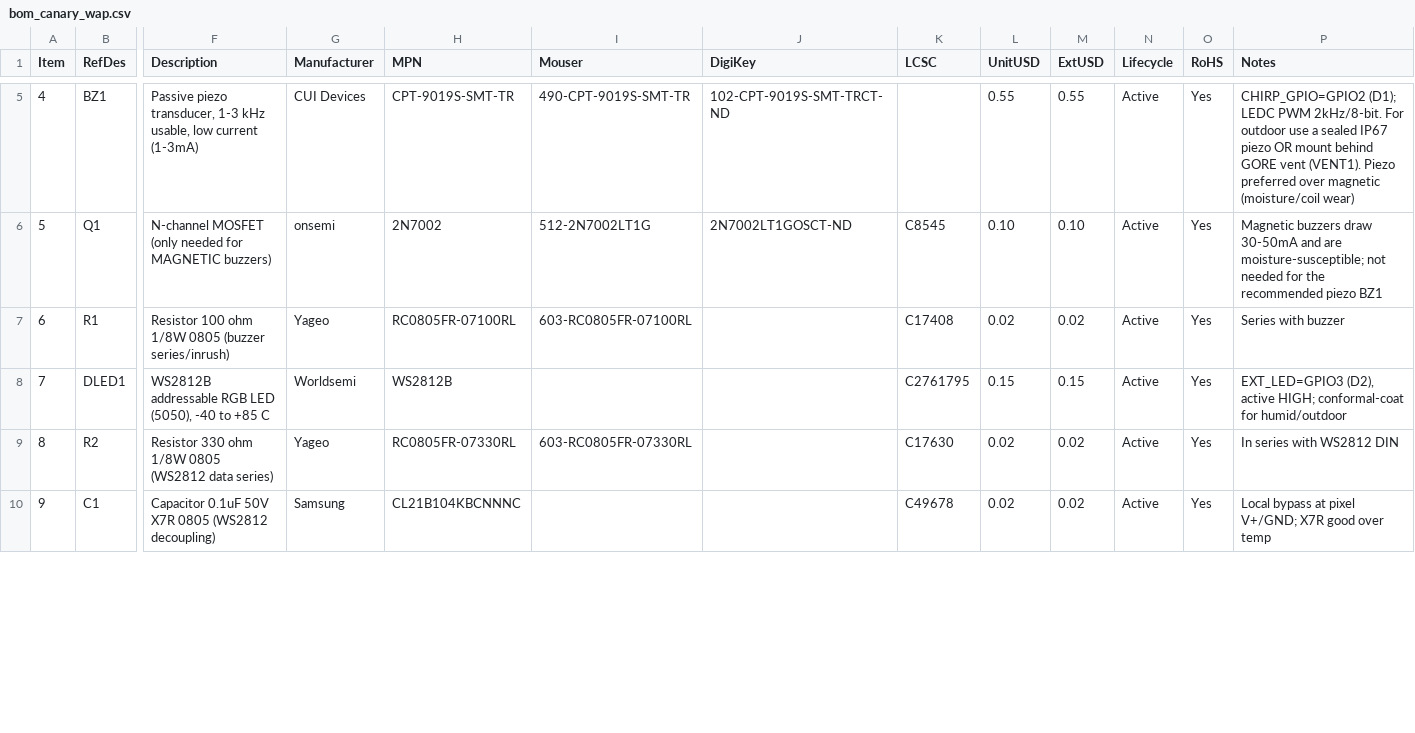
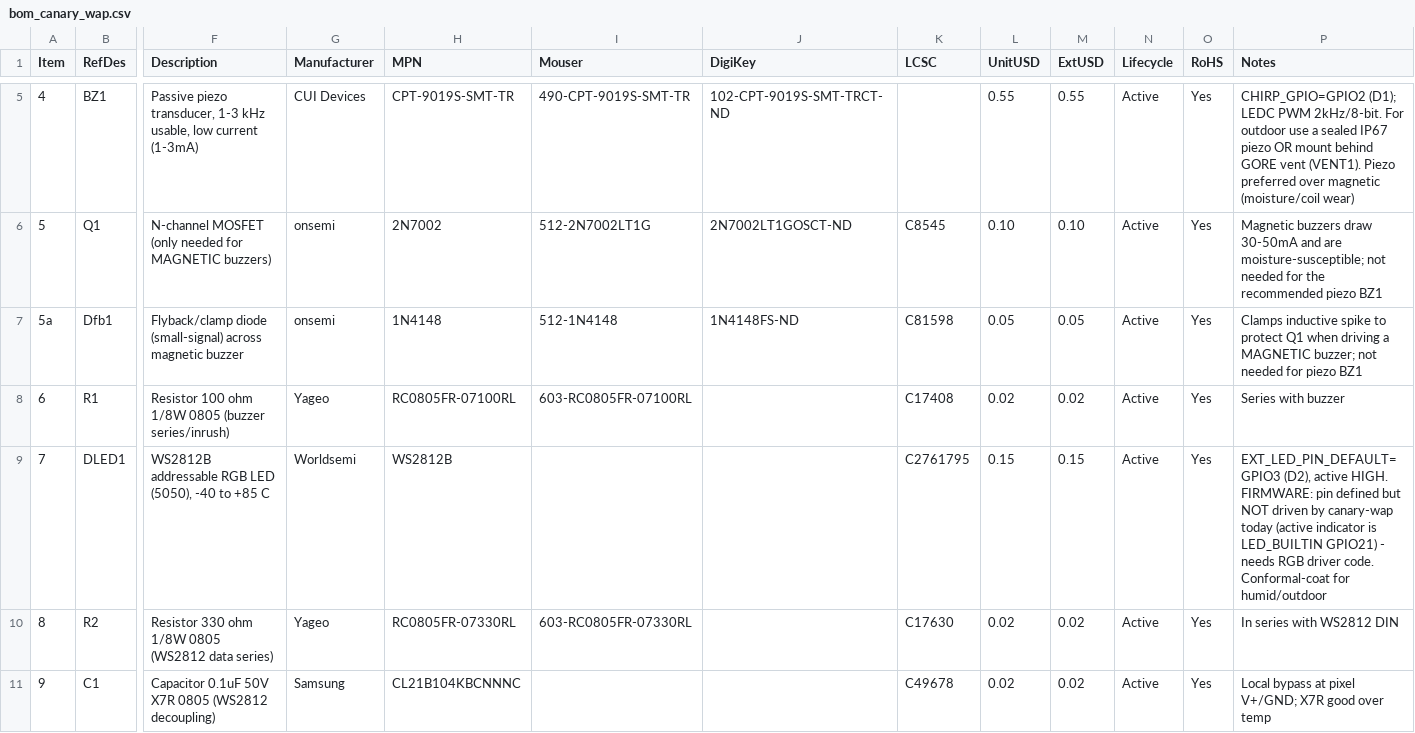
Before and after one commit to kmay89/securaCV, a CSV file: docs/hardware/bom_canary_wap.csv, drawn as a sheet; only a part is shown, gaps mark what is left out; addresses are those after the commit; rows hold the shown columns only; the diff covers the shown part only; the diff names each change by its address in the sheet, - before the commit and + after, or states it on an @@ line.

```diff
--- a/docs/hardware/bom_canary_wap.csv
+++ b/docs/hardware/bom_canary_wap.csv
+row 7: 5a | Dfb1 | Flyback/clamp diode (small-signal) across magnetic buzzer | onsemi | 1N4148 | 512-1N4148 | 1N4148FS-ND | C81598 | 0.05 | 0.05 | Active | Yes | Clamps inductive spike to protect Q1 when driving a MAGNETIC buzzer; not needed for piezo BZ1
-P9 (Notes): EXT_LED=GPIO3 (D2), active HIGH; conformal-coat for humid/outdoor
+P9 (Notes): EXT_LED_PIN_DEFAULT=GPIO3 (D2), active HIGH. FIRMWARE: pin defined but NOT driven by canary-wap today (active indicator is LED_BUILTIN GPIO21) - needs RGB driver code. Conformal-coat for humid/outdoor
```
Also changed, not shown: 3 added rows, 3 removed rows, 3 edited cells and row numbers in column A elsewhere in this file, docs/hardware/bom_canary_vision.csv, 1 other file.
